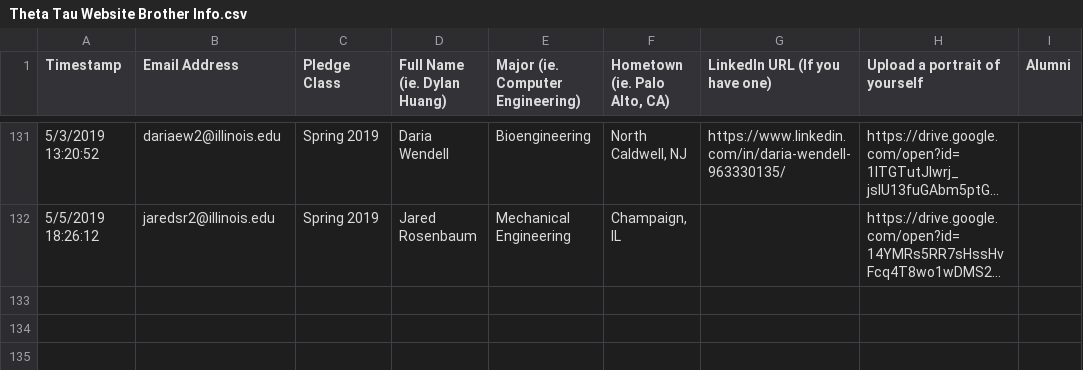
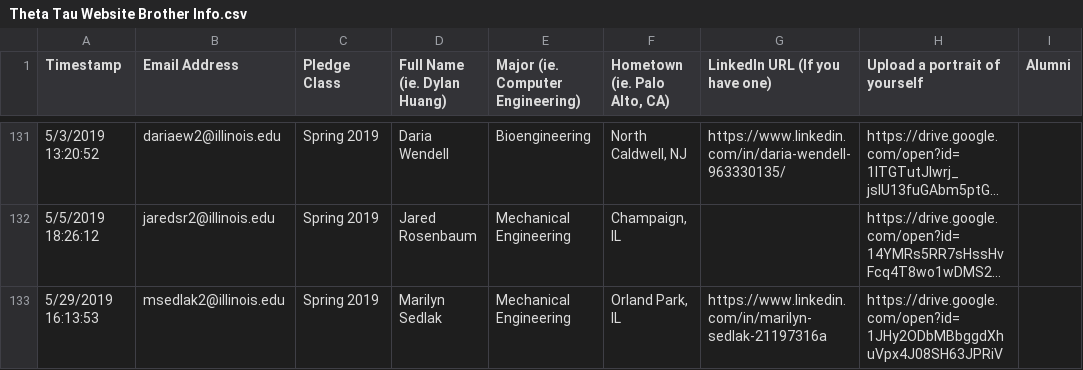
Before and after one commit to KappaThetaTau/kappathetatau.github.io, a CSV file: scripts/Theta Tau Website Brother Info.csv, drawn as a sheet; only a part is shown, gaps mark what is left out; long unchanged cells end in …; the diff names each change by its address in the sheet, - before the commit and + after, or states it on an @@ line.

Commit message:
Updated brothers

```diff
--- a/scripts/Theta Tau Website Brother Info.csv
+++ b/scripts/Theta Tau Website Brother Info.csv
+row 133: 5/29/2019 16:13:53 | msedlak2@illinois.edu | Spring 2019 | Marilyn Sedlak | Mechanical Engineering | Orland Park, IL | https://www.linkedin.com/in/marilyn-sedlak-21197316a | https://drive.google.com/open?id=1JHy2ODbMBbggdXhuVpx4J08SH63JPRiV
```
Also changed, not shown: 2 other files.
